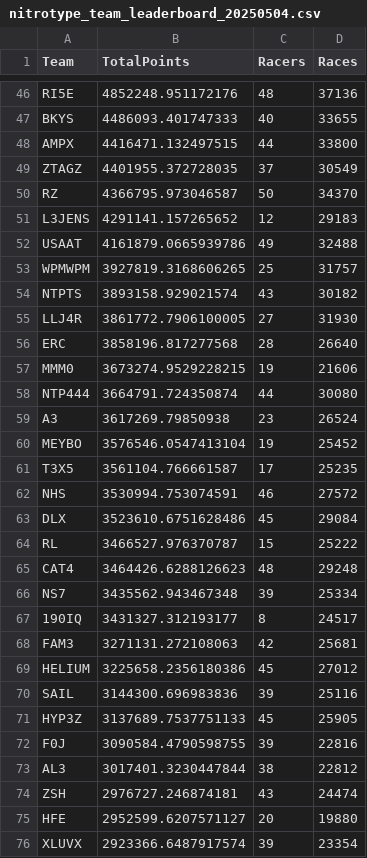
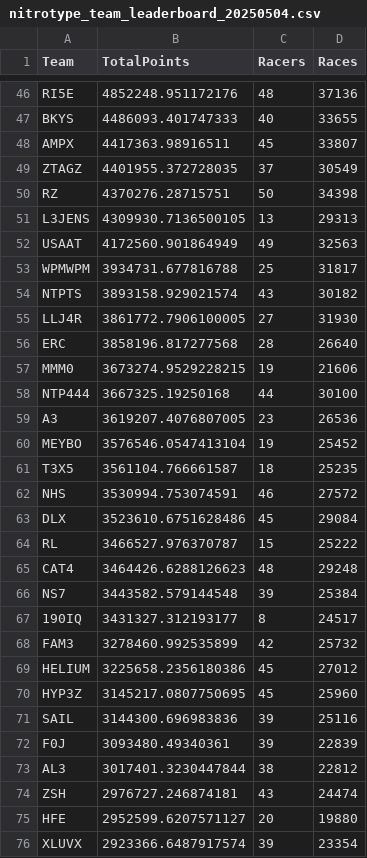
Before and after one commit to professional124/axionNTLEADERBOARDS, a CSV file: csv_archive/nitrotype_team_leaderboard_20250504.csv, drawn as a sheet; only a part is shown, gaps mark what is left out; the diff covers the shown part only.

```diff
--- a/csv_archive/nitrotype_team_leaderboard_20250504.csv
+++ b/csv_archive/nitrotype_team_leaderboard_20250504.csv
@@ -47,8 +47,8 @@ RI5E,4852248.951172176,48,37136
 BKYS,4486093.401747333,40,33655
-AMPX,4416471.132497515,44,33800
+AMPX,4417363.98916511,45,33807
 ZTAGZ,4401955.372728035,37,30549
-RZ,4366795.973046587,50,34370
-L3JENS,4291141.157265652,12,29183
-USAAT,4161879.0665939786,49,32488
-WPMWPM,3927819.3168606265,25,31757
+RZ,4370276.28715751,50,34398
+L3JENS,4309930.7136500105,13,29313
+USAAT,4172560.901864949,49,32563
+WPMWPM,3934731.677816788,25,31817
 NTPTS,3893158.929021574,43,30182
@@ -57,6 +57,6 @@ ERC,3858196.817277568,28,26640
 MMM0,3673274.9529228215,19,21606
-NTP444,3664791.724350874,44,30080
-A3,3617269.79850938,23,26524
+NTP444,3667325.19250168,44,30100
+A3,3619207.4076807005,23,26536
 MEYBO,3576546.0547413104,19,25452
-T3X5,3561104.766661587,17,25235
+T3X5,3561104.766661587,18,25235
 NHS,3530994.753074591,46,27572
@@ -65,9 +65,9 @@ RL,3466527.976370787,15,25222
 CAT4,3464426.6288126623,48,29248
-NS7,3435562.943467348,39,25334
+NS7,3443582.579144548,39,25384
 190IQ,3431327.312193177,8,24517
-FAM3,3271131.272108063,42,25681
+FAM3,3278460.992535899,42,25732
 HELIUM,3225658.2356180386,45,27012
+HYP3Z,3145217.0807750695,45,25960
 SAIL,3144300.696983836,39,25116
-HYP3Z,3137689.7537751133,45,25905
-F0J,3090584.4790598755,39,22816
+F0J,3093480.49340361,39,22839
 AL3,3017401.3230447844,38,22812
```
Also changed, not shown: 5 added rows, 5 removed rows and 97 edited cells elsewhere in this file, 2 other files.
